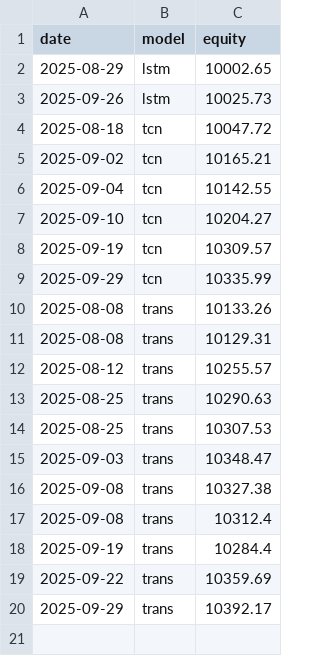
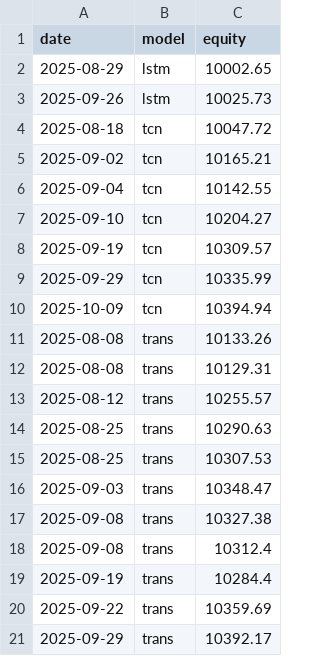
Before and after one commit to woranoplim/SmartForecast4.2, a CSV file: forecast/logs/equity_curve.csv, drawn as a sheet.

```diff
--- a/forecast/logs/equity_curve.csv
+++ b/forecast/logs/equity_curve.csv
@@ -9,2 +9,3 @@ date,model,equity
 2025-09-29,tcn,10335.99
+2025-10-09,tcn,10394.94
 2025-08-08,trans,10133.26
```
Also changed, not shown: forecast/logs/orders_all.csv, forecast/logs/trades_tcn.csv, 8 other files.
